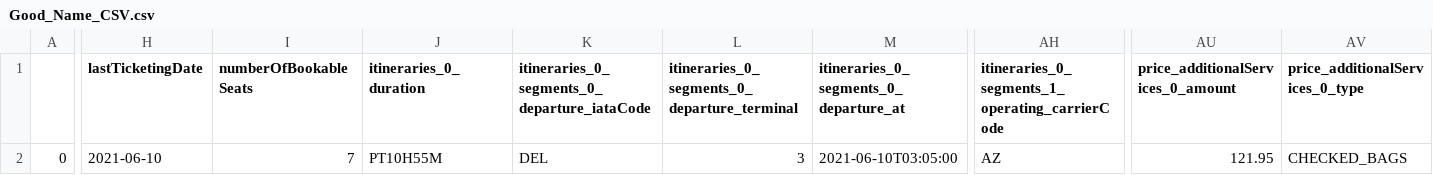
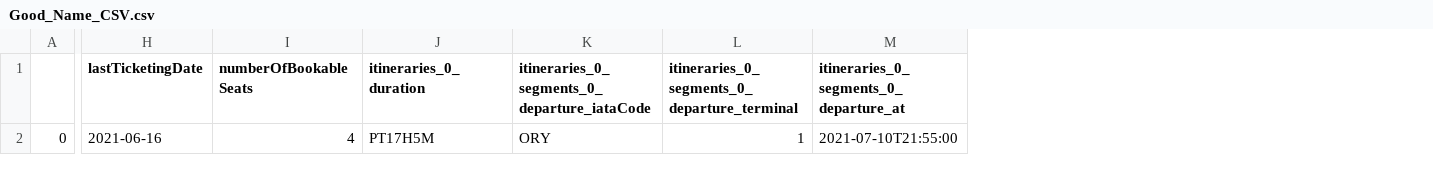
Before and after one commit to SQasimHamdani/Cheapest-Flights-using-Amadeus-API-with-Django, a CSV file: Good_Name_CSV.csv, drawn as a sheet; only a part is shown, gaps mark what is left out; the diff covers the shown part only; the diff names each change by its address in the sheet, - before the commit and + after, or states it on an @@ line.

```diff
--- a/Good_Name_CSV.csv
+++ b/Good_Name_CSV.csv
-column AH, rows 1-2: itineraries_0_segments_1_operating_carrierCode | AZ
-column AU, rows 1-2: price_additionalServices_0_amount | 121.95
-column AV (price_additionalServices_0_type), row 2: CHECKED_BAGS
-H2 (lastTicketingDate): 2021-06-10
+H2 (lastTicketingDate): 2021-06-16
-I2 (numberOfBookableSeats): 7
+I2 (numberOfBookableSeats): 4
-J2 (itineraries_0_duration): PT10H55M
+J2 (itineraries_0_duration): PT17H5M
-K2: DEL
+K2: ORY
-L2: 3
+L2: 1
-M2: 2021-06-10T03:05:00
+M2: 2021-07-10T21:55:00
```
Also changed, not shown: 31 edited cells elsewhere in this file, 17 other files.
